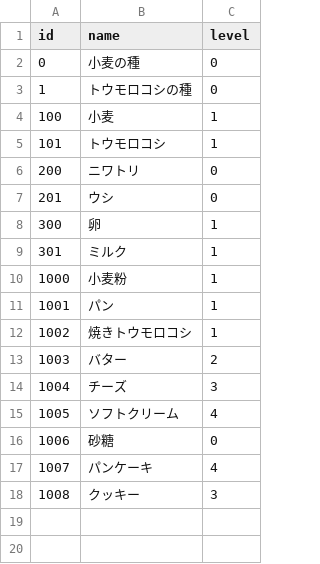
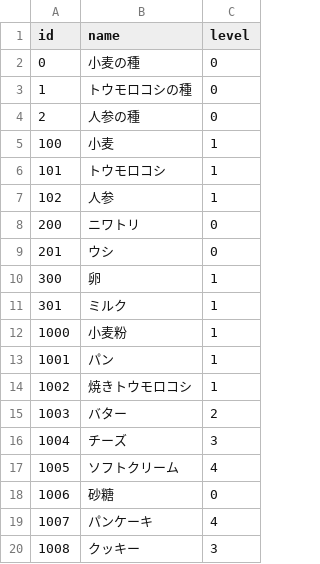
Before and after one commit to takishita2nd/FarmGame, a CSV file: FarmGame/Resource/item.csv, drawn as a sheet.

```diff
--- a/FarmGame/Resource/item.csv
+++ b/FarmGame/Resource/item.csv
@@ -3,4 +3,6 @@ id,name,level
 1,トウモロコシの種,0
+2,人参の種,0
 100,小麦,1
 101,トウモロコシ,1
+102,人参,1
 200,ニワトリ,0
```
Also changed, not shown: 2 other files.
